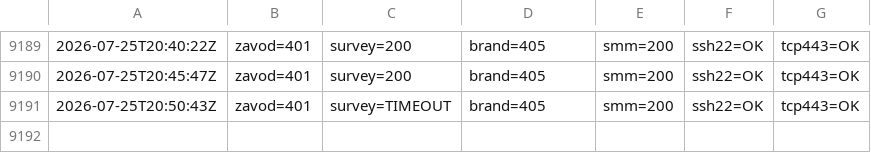
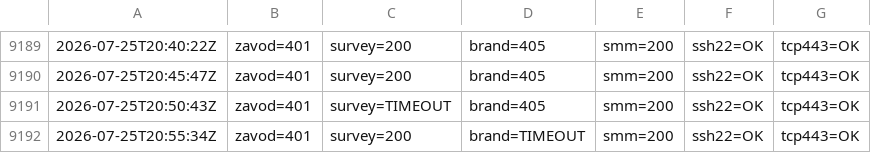
Before and after one commit to lukonin33/vps-monitor, a CSV file: logs/probes-ru.csv, drawn as a sheet; only a part is shown, gaps mark what is left out; the diff names each change by its address in the sheet, - before the commit and + after, or states it on an @@ line.

Commit message:
ru-probe 2026-07-25T20:55:34Z,zavod=401,survey=200,brand=TIMEOUT,smm=200,ssh22=OK,tcp443=OK

```diff
--- a/logs/probes-ru.csv
+++ b/logs/probes-ru.csv
+row 9192: 2026-07-25T20:55:34Z | zavod=401 | survey=200 | brand=TIMEOUT | smm=200 | ssh22=OK | tcp443=OK
```
